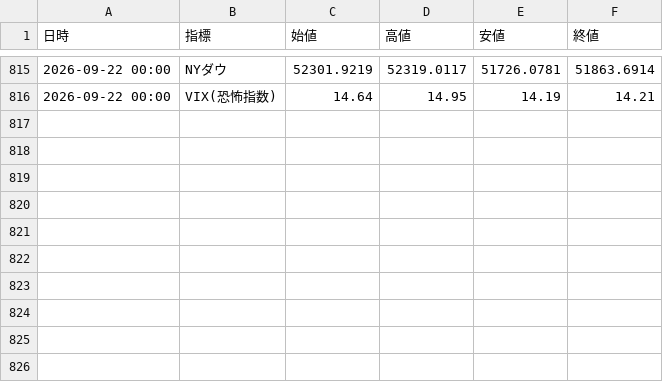
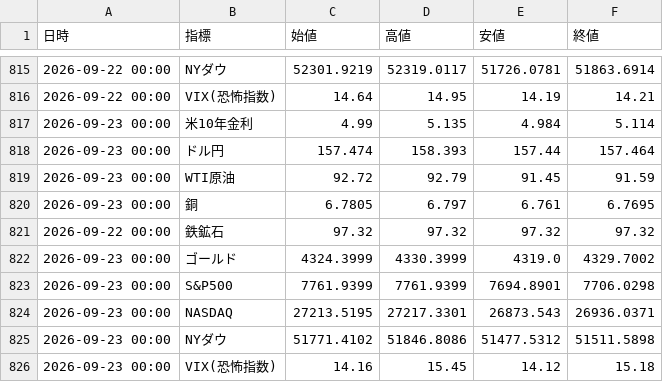
Before and after one commit to koyamaryota2-lang/MarketWatcher, a CSV file: market_ohlc.csv, drawn as a sheet; only a part is shown, gaps mark what is left out; the diff names each change by its address in the sheet, - before the commit and + after, or states it on an @@ line.

```diff
--- a/market_ohlc.csv
+++ b/market_ohlc.csv
+row 817: 2026-09-23 00:00 | 米10年金利 | 4.99 | 5.135 | 4.984 | 5.114
+row 818: 2026-09-23 00:00 | ドル円 | 157.474 | 158.393 | 157.44 | 157.464
+row 819: 2026-09-23 00:00 | WTI原油 | 92.72 | 92.79 | 91.45 | 91.59
+row 820: 2026-09-23 00:00 | 銅 | 6.7805 | 6.797 | 6.761 | 6.7695
+row 821: 2026-09-22 00:00 | 鉄鉱石 | 97.32 | 97.32 | 97.32 | 97.32
+row 822: 2026-09-23 00:00 | ゴールド | 4324.3999 | 4330.3999 | 4319.0 | 4329.7002
+row 823: 2026-09-23 00:00 | S&P500 | 7761.9399 | 7761.9399 | 7694.8901 | 7706.0298
+row 824: 2026-09-23 00:00 | NASDAQ | 27213.5195 | 27217.3301 | 26873.543 | 26936.0371
+row 825: 2026-09-23 00:00 | NYダウ | 51771.4102 | 51846.8086 | 51477.5312 | 51511.5898
+row 826: 2026-09-23 00:00 | VIX(恐怖指数) | 14.16 | 15.45 | 14.12 | 15.18
```
Also changed, not shown: market_log.csv, sector_detail_log_jp.csv, 1 other file.
